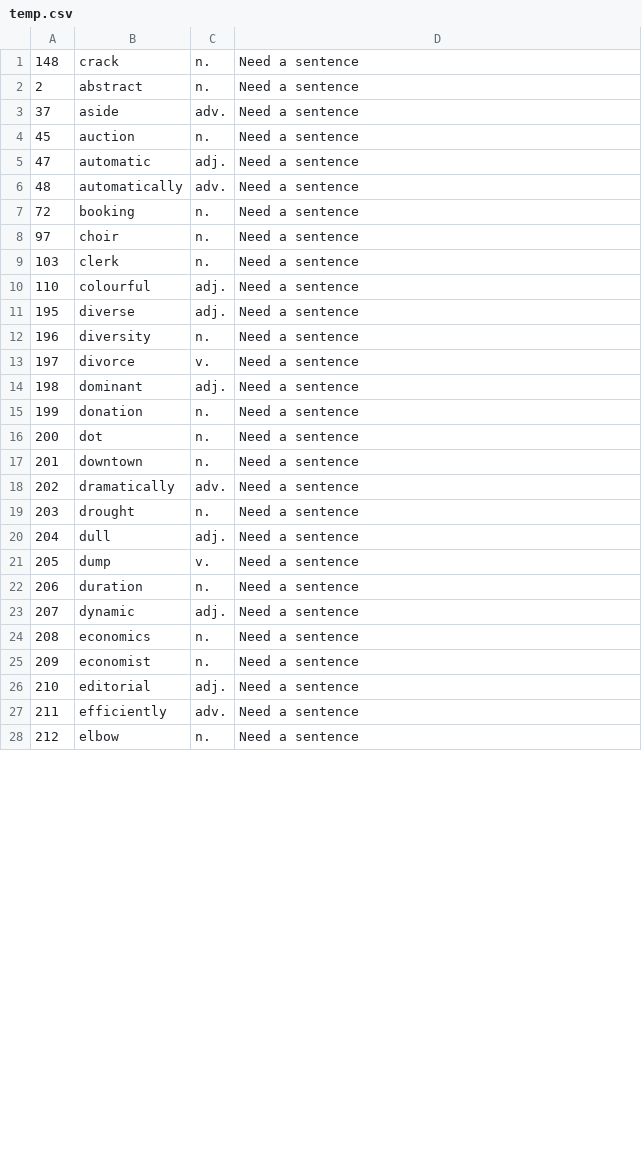
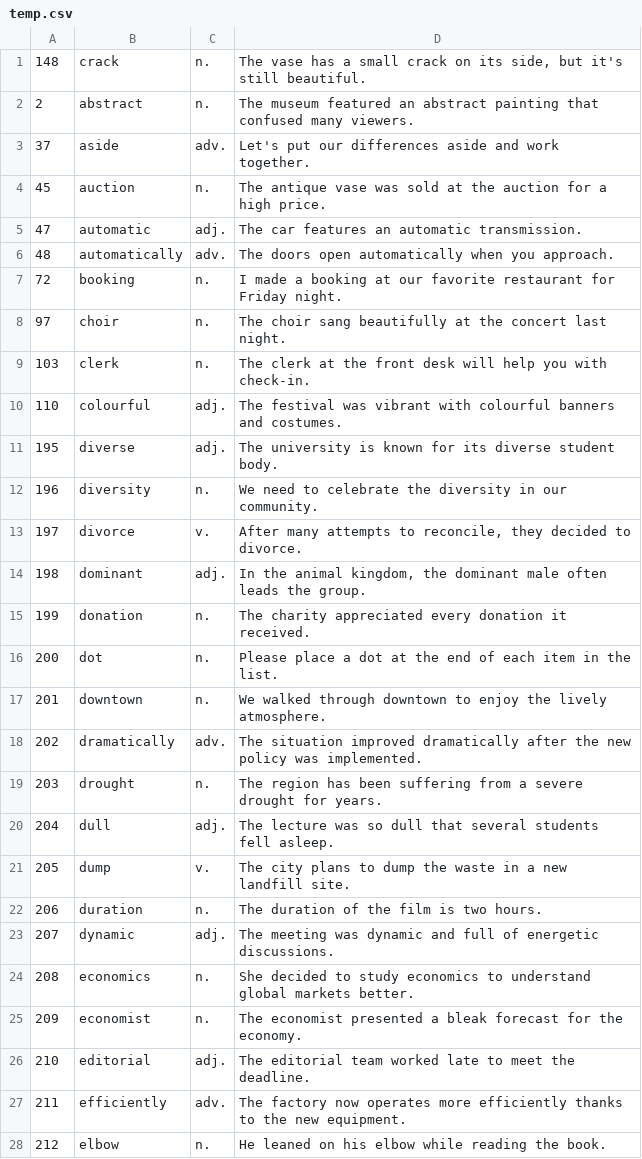
Before and after one commit to MK316/CEFR, a CSV file: data/temp.csv, drawn as a sheet; only a part is shown; the diff covers the shown part only.

Commit message:
Update temp.csv

```diff
--- a/data/temp.csv
+++ b/data/temp.csv
@@ -1,28 +1,28 @@
-148	crack	n.	Need a sentence
-2	abstract	n.	Need a sentence
-37	aside	adv.	Need a sentence
-45	auction	n.	Need a sentence
-47	automatic	adj.	Need a sentence
-48	automatically	adv.	Need a sentence
-72	booking	n.	Need a sentence
-97	choir	n.	Need a sentence
-103	clerk	n.	Need a sentence
-110	colourful	adj.	Need a sentence
-195	diverse	adj.	Need a sentence
-196	diversity	n.	Need a sentence
-197	divorce	v.	Need a sentence
-198	dominant	adj.	Need a sentence
-199	donation	n.	Need a sentence
-200	dot	n.	Need a sentence
-201	downtown	n.	Need a sentence
-202	dramatically	adv.	Need a sentence
-203	drought	n.	Need a sentence
-204	dull	adj.	Need a sentence
-205	dump	v.	Need a sentence
-206	duration	n.	Need a sentence
-207	dynamic	adj.	Need a sentence
-208	economics	n.	Need a sentence
-209	economist	n.	Need a sentence
-210	editorial	adj.	Need a sentence
-211	efficiently	adv.	Need a sentence
-212	elbow	n.	Need a sentence
+148	crack	n.	The vase has a small crack on its side, but it's still beautiful.
+2	abstract	n.	The museum featured an abstract painting that confused many viewers.
+37	aside	adv.	Let's put our differences aside and work together.
+45	auction	n.	The antique vase was sold at the auction for a high price.
+47	automatic	adj.	The car features an automatic transmission.
+48	automatically	adv.	The doors open automatically when you approach.
+72	booking	n.	I made a booking at our favorite restaurant for Friday night.
+97	choir	n.	The choir sang beautifully at the concert last night.
+103	clerk	n.	The clerk at the front desk will help you with check-in.
+110	colourful	adj.	The festival was vibrant with colourful banners and costumes.
+195	diverse	adj.	The university is known for its diverse student body.
+196	diversity	n.	We need to celebrate the diversity in our community.
+197	divorce	v.	After many attempts to reconcile, they decided to divorce.
+198	dominant	adj.	In the animal kingdom, the dominant male often leads the group.
+199	donation	n.	The charity appreciated every donation it received.
+200	dot	n.	Please place a dot at the end of each item in the list.
+201	downtown	n.	We walked through downtown to enjoy the lively atmosphere.
+202	dramatically	adv.	The situation improved dramatically after the new policy was implemented.
+203	drought	n.	The region has been suffering from a severe drought for years.
+204	dull	adj.	The lecture was so dull that several students fell asleep.
+205	dump	v.	The city plans to dump the waste in a new landfill site.
+206	duration	n.	The duration of the film is two hours.
+207	dynamic	adj.	The meeting was dynamic and full of energetic discussions.
+208	economics	n.	She decided to study economics to understand global markets better.
+209	economist	n.	The economist presented a bleak forecast for the economy.
+210	editorial	adj.	The editorial team worked late to meet the deadline.
+211	efficiently	adv.	The factory now operates more efficiently thanks to the new equipment.
+212	elbow	n.	He leaned on his elbow while reading the book.
```
Also changed, not shown: 45 edited cells elsewhere in this file.
